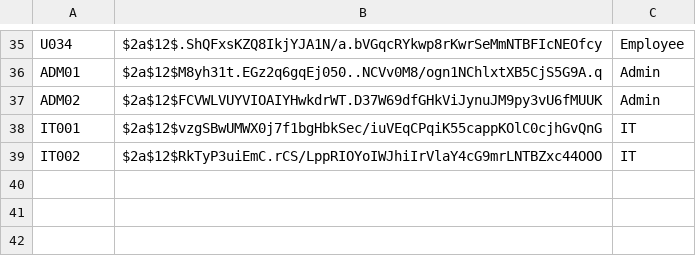
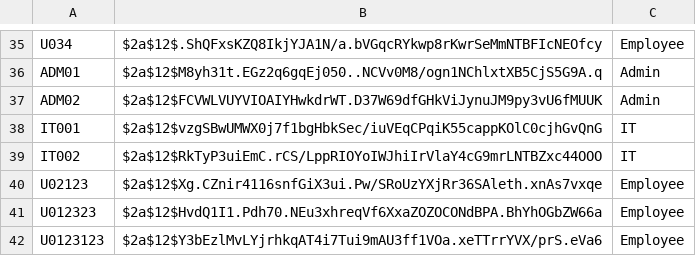
Before and after one commit to lmreineer/OOP-Group-4, a CSV file: src/main/resources/data/login_credentials_hashed.csv, drawn as a sheet; only a part is shown, gaps mark what is left out; the diff names each change by its address in the sheet, - before the commit and + after, or states it on an @@ line.

```diff
--- a/src/main/resources/data/login_credentials_hashed.csv
+++ b/src/main/resources/data/login_credentials_hashed.csv
+row 40: U02123 | $2a$12$Xg.CZnir4116snfGiX3ui.Pw/SRoUzYXjRr36SAleth.xnAs7vxqe | Employee
+row 41: U012323 | $2a$12$HvdQ1I1.Pdh70.NEu3xhreqVf6XxaZOZOCONdBPA.BhYhOGbZW66a | Employee
+row 42: U0123123 | $2a$12$Y3bEzlMvLYjrhkqAT4i7Tui9mAU3ff1VOa.xeTTrrYVX/prS.eVa6 | Employee
```
Also changed, not shown: src/main/resources/data/employee_information.csv, src/main/resources/data/login_credentials.csv, 6 other files.
